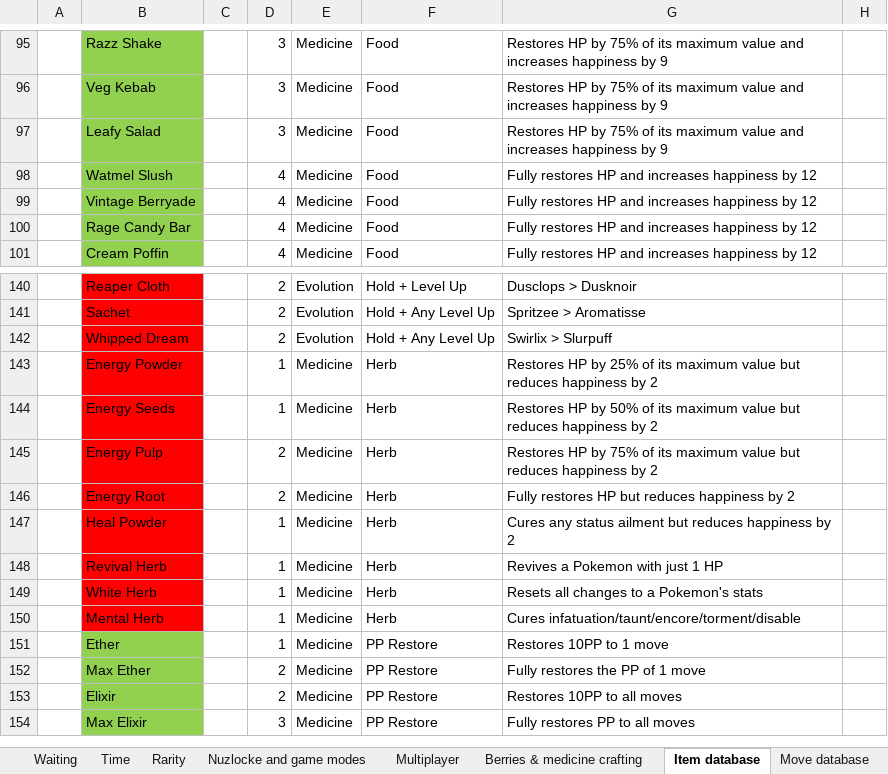
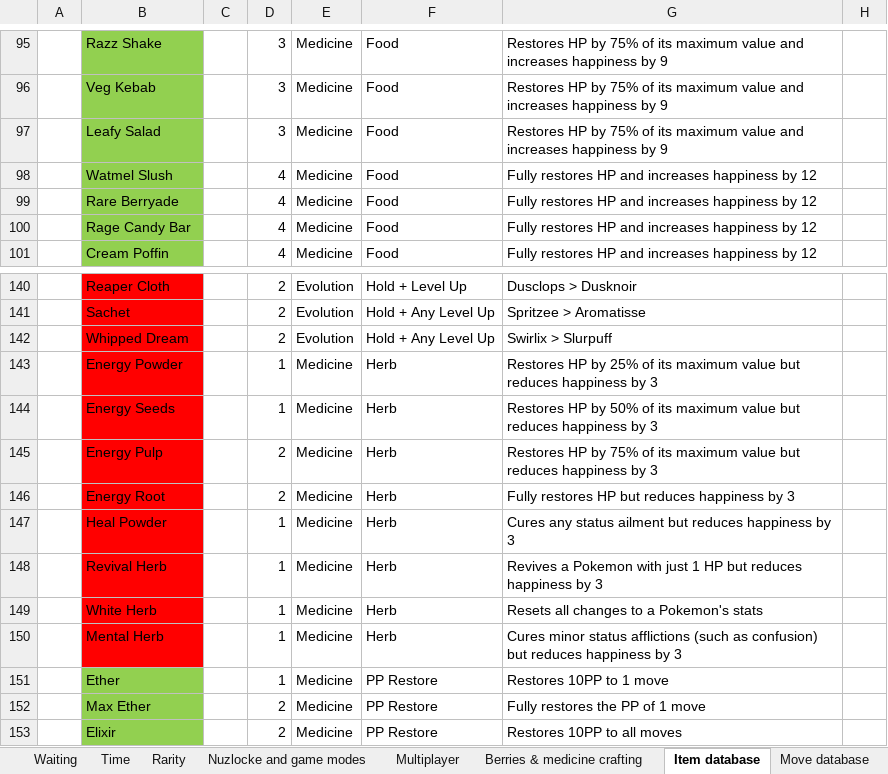
Before and after one commit to itskobold/pokeruby, an Excel workbook: hoenn isles/Hoenn Isles.xlsx, sheet Item database, drawn as a sheet; only a part is shown, gaps mark what is left out; the shorter side is filled out with more unchanged rows; values as stored, in another font and other column widths than the file's, no borders; the diff names each change by its address in the sheet, - before the commit and + after, or states it on an @@ line.

Commit message:
medicine rewrite 5
-added medicineGroup field to items
-updated AI to recognise medicine groups
-various optimizations
-removed item_effects.h! no longer necessary
-bugfix: non-revive items no longer revive pokemon
-bugfix: revives work as intended

```diff
--- a/hoenn isles/Hoenn Isles.xlsx (sheet Item database)
+++ b/hoenn isles/Hoenn Isles.xlsx (sheet Item database)
-B99: Vintage Berryade
+B99: Rare Berryade
-G143: …happiness by 2
+G143: …happiness by 3
-G144: …happiness by 2
+G144: …happiness by 3
-G145: …happiness by 2
+G145: …happiness by 3
-G146: Fully restores HP but reduces happiness by 2
+G146: Fully restores HP but reduces happiness by 3
-G147: …happiness by 2
+G147: …happiness by 3
-G148: …1 HP
+G148: …1 HP but reduces happiness by 3
-G150: Cures infatuation/taunt/encore/torment/disable
+G150: Cures minor status afflictions (such as confusion) but reduces happiness by 3
```
Also changed, not shown: 12 other files.
